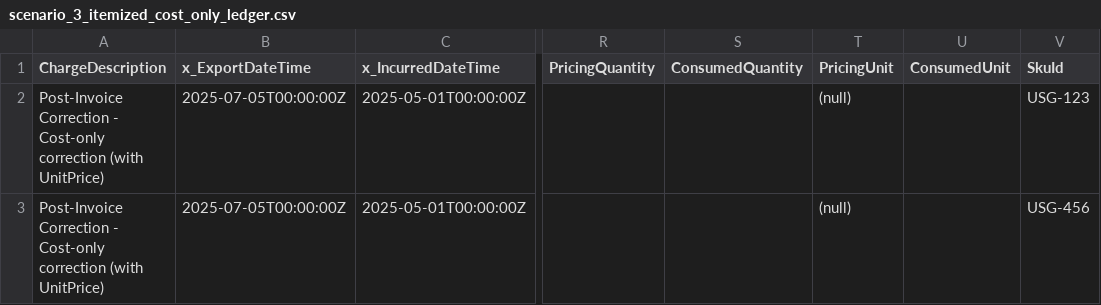
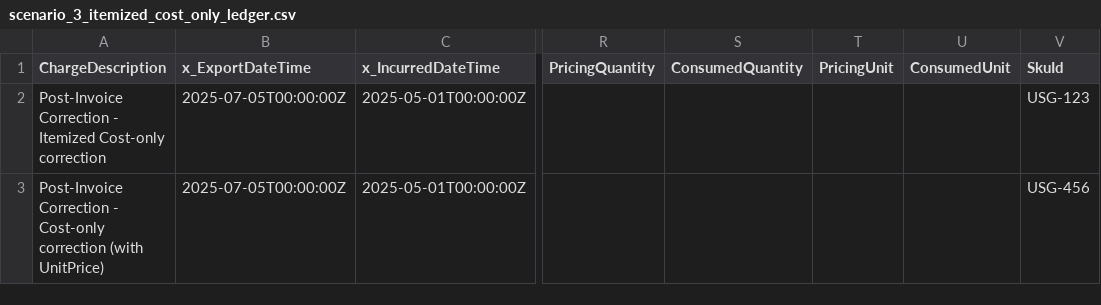
Before and after one commit to FinOps-Open-Cost-and-Usage-Spec/FOCUS_Spec, a CSV file: specification/data/correction-handling-examples/closed-billing-period/scenario_3_itemized_cost_only_ledger.csv, drawn as a sheet; only a part is shown, gaps mark what is left out; the diff names each change by its address in the sheet, - before the commit and + after, or states it on an @@ line.

```diff
--- a/specification/data/correction-handling-examples/closed-billing-period/scenario_3_itemized_cost_only_ledger.csv
+++ b/specification/data/correction-handling-examples/closed-billing-period/scenario_3_itemized_cost_only_ledger.csv
-A2 (ChargeDescription): …Correction - Cost-only correction (with UnitPrice)
+A2 (ChargeDescription): …Correction - Itemized Cost-only correction
-T2:T3 (PricingUnit): (null)
+T2:T3 (PricingUnit): (empty)
```
Also changed, not shown: specification/data/correction-handling-examples/closed-billing-period/scenario_1_partial_reallocation_delta.csv, specification/data/correction-handling-examples/closed-billing-period/scenario_1_partial_reallocation_ledger.csv, 16 other files.
